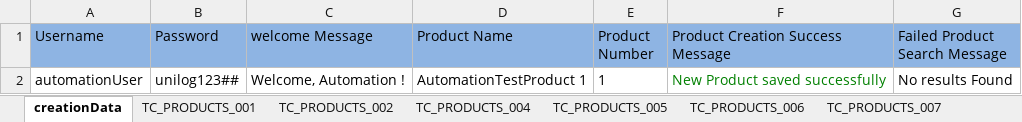
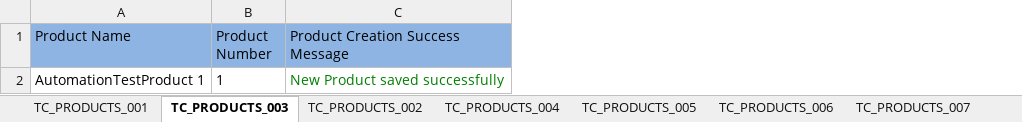
Before and after one commit to Rameshwar-Juptimath/NestedClassesAllureBug, an Excel workbook: resources/ExcelsheetData/ProductsModuleTest.xlsx, sheet TC_PRODUCTS_003, drawn as a sheet; values as stored, in another font and other column widths than the file's, no borders; the diff names each change by its address in the sheet, - before the commit and + after, or states it on an @@ line.

Commit message:
Updated porducts module to use creation test data from properties file

```diff
--- a/resources/ExcelsheetData/ProductsModuleTest.xlsx (sheet TC_PRODUCTS_003)
+++ b/resources/ExcelsheetData/ProductsModuleTest.xlsx (sheet TC_PRODUCTS_003)
-sheet tab: creationData
+sheet tab: TC_PRODUCTS_003
@@ sheet tab order changed: TC_PRODUCTS_001 | TC_PRODUCTS_003 | TC_PRODUCTS_002 | TC_PRODUCTS_004 | TC_PRODUCTS_005 | TC_PRODUCTS_006 | TC_PRODUCTS_007 @@
-column A (Username), row 2: automationUser
-column B (Password), row 2: unilog123##
-column C (welcome Message), row 2: Welcome, Automation !
-column G (Failed Product Search Message), row 2: No results Found
```
Also changed, not shown: 5 other files.
